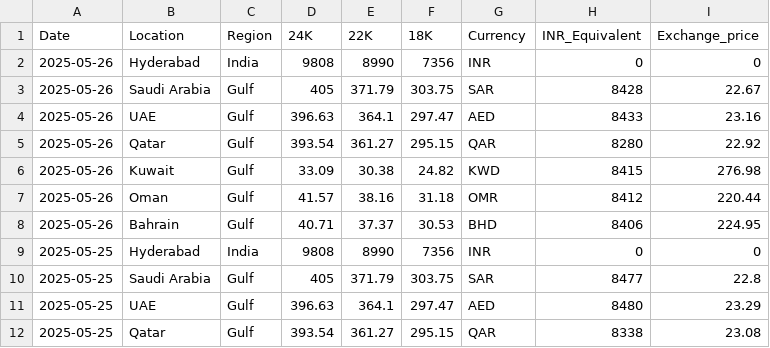
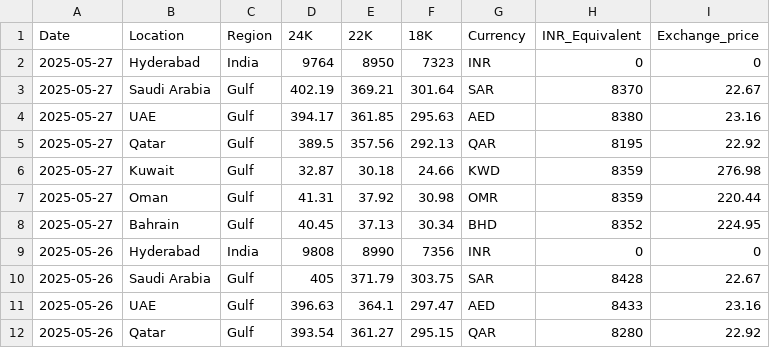
Before and after one commit to Sunilmalluri/kuwaitnews, a CSV file: data/gold_prices.csv, drawn as a sheet; only a part is shown; the shorter side is filled out with more unchanged rows; the diff names each change by its address in the sheet, - before the commit and + after, or states it on an @@ line.

Commit message:
Add files via upload

```diff
--- a/data/gold_prices.csv
+++ b/data/gold_prices.csv
+row 2: 2025-05-27 | Hyderabad | India | 9764 | 8950 | 7323 | INR | 0 | 0
+row 3: 2025-05-27 | Saudi Arabia | Gulf | 402.19 | 369.21 | 301.64 | SAR | 8370 | 22.67
+row 4: 2025-05-27 | UAE | Gulf | 394.17 | 361.85 | 295.63 | AED | 8380 | 23.16
+row 5: 2025-05-27 | Qatar | Gulf | 389.5 | 357.56 | 292.13 | QAR | 8195 | 22.92
+row 6: 2025-05-27 | Kuwait | Gulf | 32.87 | 30.18 | 24.66 | KWD | 8359 | 276.98
+row 7: 2025-05-27 | Oman | Gulf | 41.31 | 37.92 | 30.98 | OMR | 8359 | 220.44
+row 8: 2025-05-27 | Bahrain | Gulf | 40.45 | 37.13 | 30.34 | BHD | 8352 | 224.95
```
